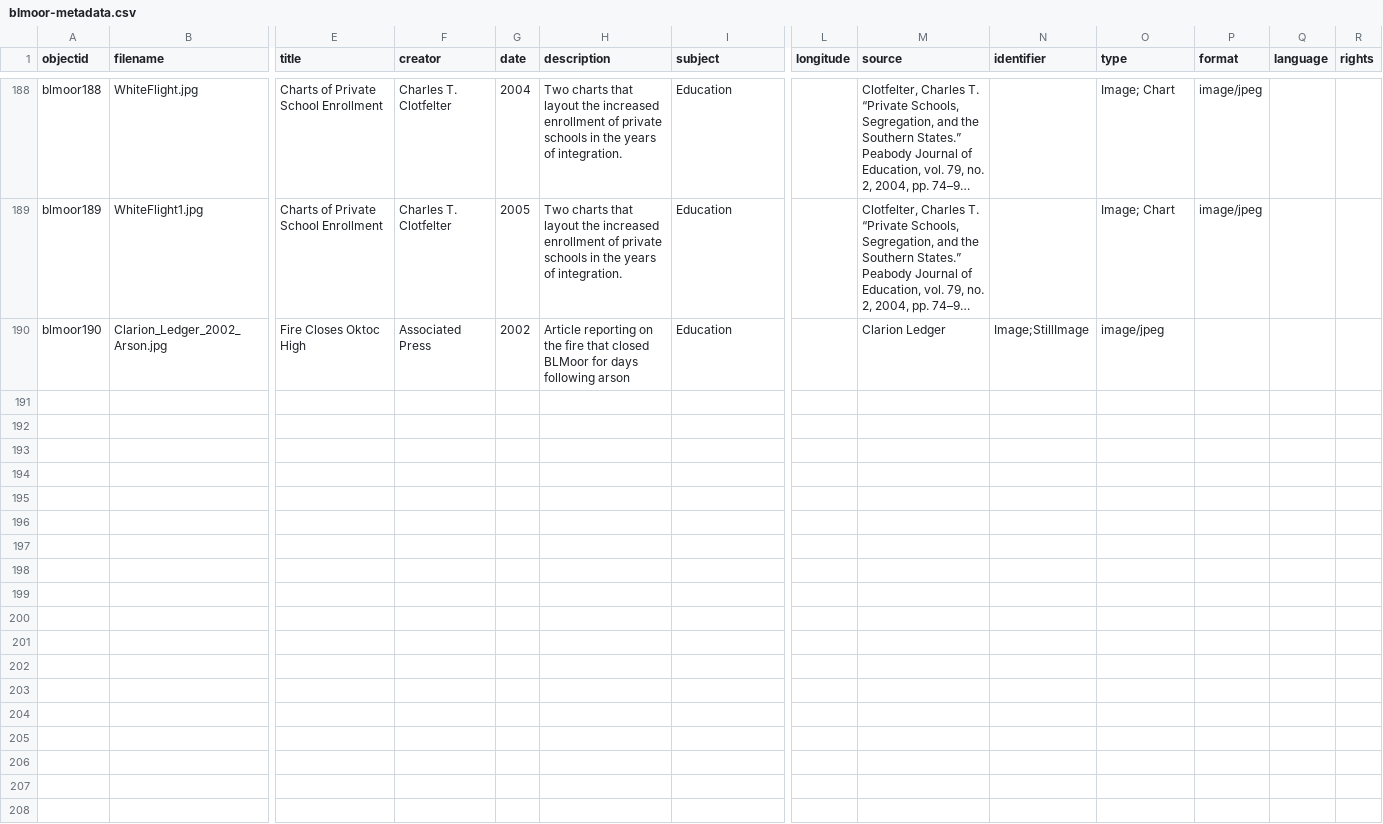
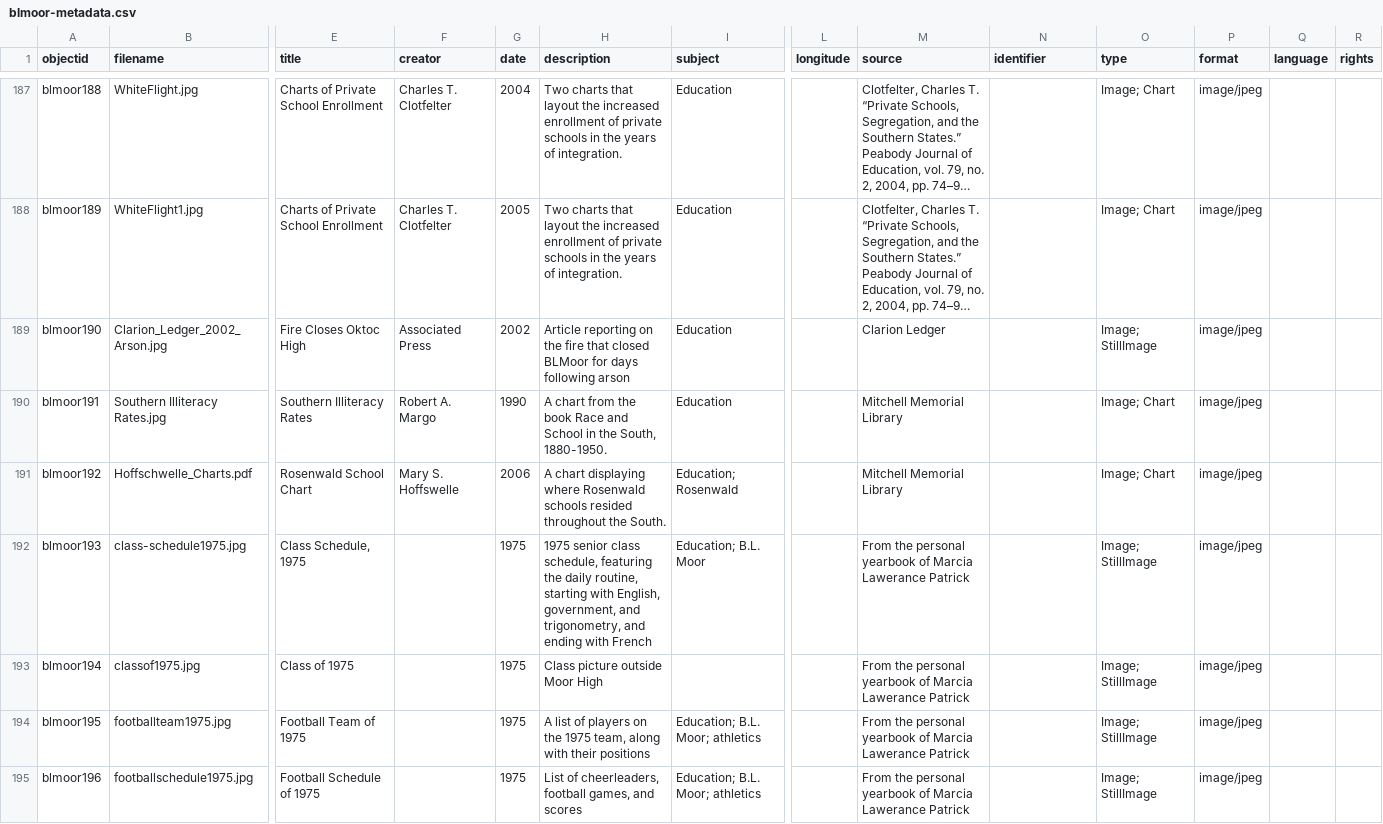
Before and after one commit to blmoor/blmoor, a CSV file: _data/blmoor-metadata.csv, drawn as a sheet; only a part is shown, gaps mark what is left out; long unchanged cells end in …; addresses are those after the commit; rows hold the shown columns only; the diff covers the shown part only; the diff names each change by its address in the sheet, - before the commit and + after, or states it on an @@ line.

Commit message:
updated metadata

```diff
--- a/_data/blmoor-metadata.csv
+++ b/_data/blmoor-metadata.csv
-N189 (identifier): Image;StillImage
+N189 (identifier): (empty)
-O189 (type): image/jpeg
+O189 (type): Image; StillImage
-P189 (format): (empty)
+P189 (format): image/jpeg
+row 190: blmoor191 | Southern Illiteracy Rates.jpg | Southern Illiteracy Rates | Robert A. Margo | 1990 | A chart from the book Race and School in the South, 1880-1950. | Education |  | Mitchell Memorial Library |  | Image; Chart | image/jpeg
+row 191: blmoor192 | Hoffschwelle_Charts.pdf | Rosenwald School Chart | Mary S. Hoffswelle | 2006 | A chart displaying where Rosenwald schools resided throughout the South. | Education; Rosenwald |  | Mitchell Memorial Library |  | Image; Chart | image/jpeg
+row 192: blmoor193 | class-schedule1975.jpg | Class Schedule, 1975 |  | 1975 | 1975 senior class schedule, featuring the daily routine, starting with English, government, and trigonometry, and ending with French | Education; B.L. Moor |  | From the personal yearbook of Marcia Lawerance Patrick |  | Image; StillImage | image/jpeg
+row 193: blmoor194 | classof1975.jpg | Class of 1975 |  | 1975 | Class picture outside Moor High |  |  | From the personal yearbook of Marcia Lawerance Patrick |  | Image; StillImage | image/jpeg
+row 194: blmoor195 | footballteam1975.jpg | Football Team of 1975 |  | 1975 | A list of players on the 1975 team, along with their positions | Education; B.L. Moor; athletics |  | From the personal yearbook of Marcia Lawerance Patrick |  | Image; StillImage | image/jpeg
+row 195: blmoor196 | footballschedule1975.jpg | Football Schedule of 1975 |  | 1975 | List of cheerleaders, football games, and scores | Education; B.L. Moor; athletics |  | From the personal yearbook of Marcia Lawerance Patrick |  | Image; StillImage | image/jpeg
```
Also changed, not shown: 7 added rows, 1 removed row and 7 edited cells elsewhere in this file.
